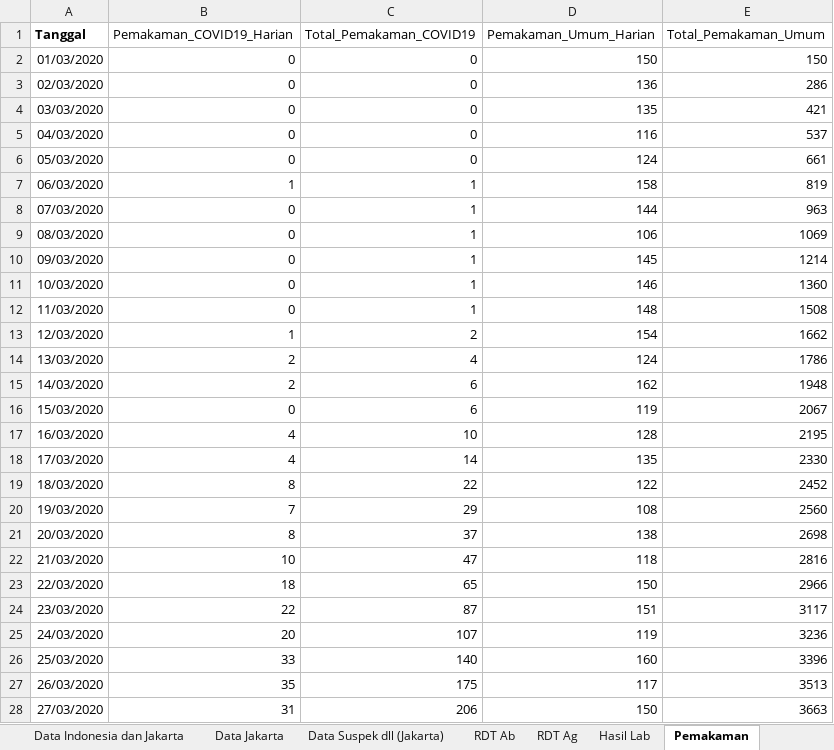
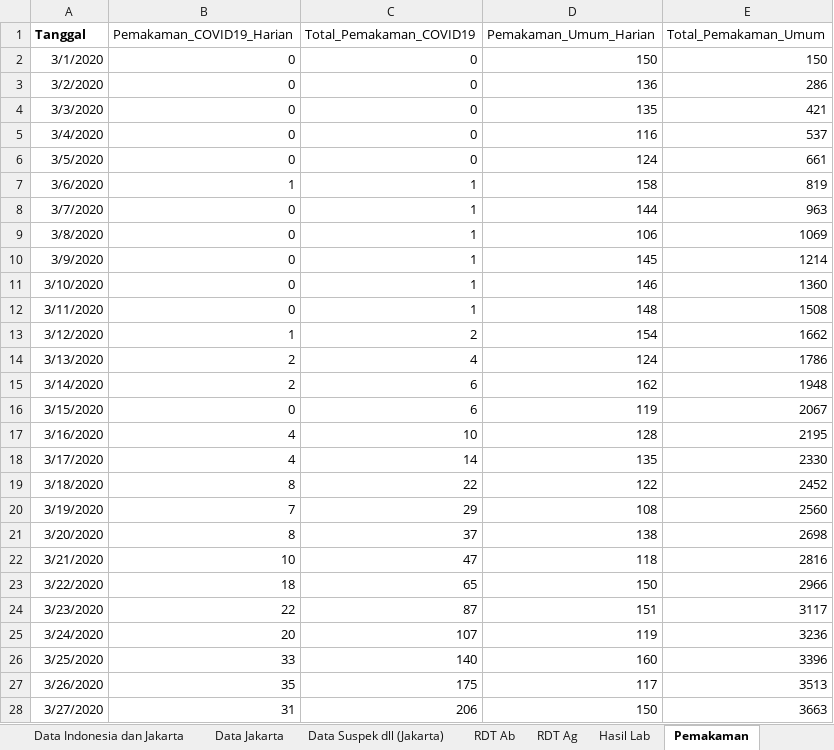
Before and after one commit to mrfirdauss-20/data-covid-dsa, an Excel workbook: Daily Update Data Agregat Covid-19 Jakarta.xlsx, sheet Pemakaman, drawn as a sheet; only a part is shown; values as stored, in another font and other column widths than the file's, no borders; charts and pictures not drawn; the diff covers the shown part only; the diff names each change by its address in the sheet, - before the commit and + after, or states it on an @@ line.

```diff
--- a/Daily Update Data Agregat Covid-19 Jakarta.xlsx (sheet Pemakaman)
+++ b/Daily Update Data Agregat Covid-19 Jakarta.xlsx (sheet Pemakaman)
-A2 (Tanggal): 01/03/2020
+A2 (Tanggal): 3/1/2020
-A3 (Tanggal): 02/03/2020
+A3 (Tanggal): 3/2/2020
-A4 (Tanggal): 03/03/2020
+A4 (Tanggal): 3/3/2020
-A5 (Tanggal): 04/03/2020
+A5 (Tanggal): 3/4/2020
-A6 (Tanggal): 05/03/2020
+A6 (Tanggal): 3/5/2020
-A7 (Tanggal): 06/03/2020
+A7 (Tanggal): 3/6/2020
-A8 (Tanggal): 07/03/2020
+A8 (Tanggal): 3/7/2020
-A9 (Tanggal): 08/03/2020
+A9 (Tanggal): 3/8/2020
-A10 (Tanggal): 09/03/2020
+A10 (Tanggal): 3/9/2020
-A11 (Tanggal): 10/03/2020
+A11 (Tanggal): 3/10/2020
-A12 (Tanggal): 11/03/2020
+A12 (Tanggal): 3/11/2020
-A13 (Tanggal): 12/03/2020
+A13 (Tanggal): 3/12/2020
-A14 (Tanggal): 13/03/2020
+A14 (Tanggal): 3/13/2020
-A15 (Tanggal): 14/03/2020
+A15 (Tanggal): 3/14/2020
-A16 (Tanggal): 15/03/2020
+A16 (Tanggal): 3/15/2020
-A17 (Tanggal): 16/03/2020
+A17 (Tanggal): 3/16/2020
-A18 (Tanggal): 17/03/2020
+A18 (Tanggal): 3/17/2020
-A19 (Tanggal): 18/03/2020
+A19 (Tanggal): 3/18/2020
-A20 (Tanggal): 19/03/2020
+A20 (Tanggal): 3/19/2020
-A21 (Tanggal): 20/03/2020
+A21 (Tanggal): 3/20/2020
-A22 (Tanggal): 21/03/2020
+A22 (Tanggal): 3/21/2020
-A23 (Tanggal): 22/03/2020
+A23 (Tanggal): 3/22/2020
-A24 (Tanggal): 23/03/2020
+A24 (Tanggal): 3/23/2020
-A25 (Tanggal): 24/03/2020
+A25 (Tanggal): 3/24/2020
-A26 (Tanggal): 25/03/2020
+A26 (Tanggal): 3/25/2020
-A27 (Tanggal): 26/03/2020
+A27 (Tanggal): 3/26/2020
-A28 (Tanggal): 27/03/2020
+A28 (Tanggal): 3/27/2020
```
Also changed, not shown: 455 edited cells elsewhere in this sheet, sheet Hasil Lab, sheet Vaksinasi, formulas that keep their value, charts or pictures, 1 other file.
